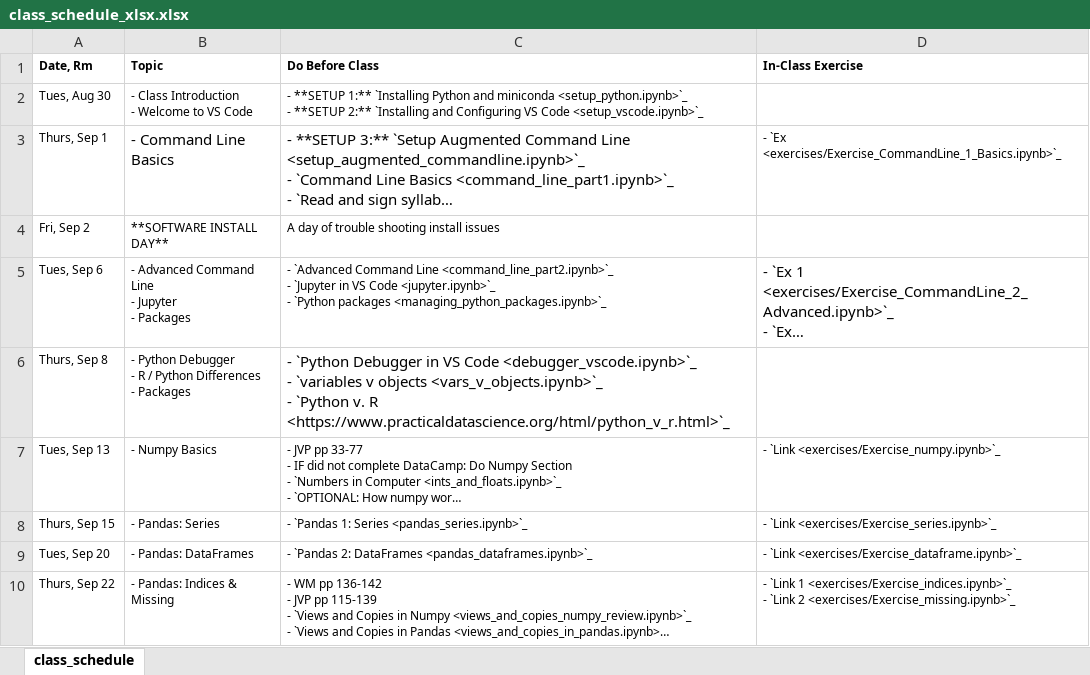
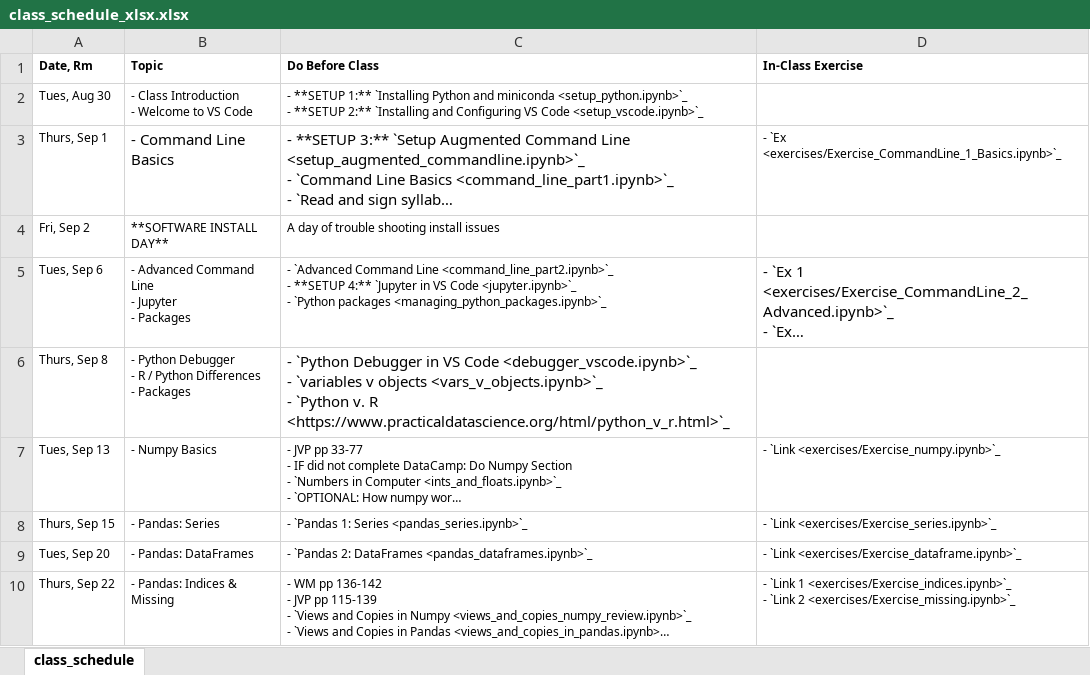
Before and after one commit to nickeubank/practicaldatascience_class, an Excel workbook: source/class_schedule_xlsx.xlsx, sheet class_schedule, drawn as a sheet; only a part is shown; long unchanged cells end in …; values as stored, in another font and other column widths than the file's, no borders; ↵ is a line break in a cell; the diff names each change by its address in the sheet, - before the commit and + after, or states it on an @@ line.

```diff
--- a/source/class_schedule_xlsx.xlsx (sheet class_schedule)
+++ b/source/class_schedule_xlsx.xlsx (sheet class_schedule)
-C5 (Do Before Class): …<command_line_part2.ipynb>`_ ↵ - `Jupyter in…
+C5 (Do Before Class): …<command_line_part2.ipynb>`_ ↵ - **SETUP 4:** `Jupyter in…
```
Also changed, not shown: 6 other files.
